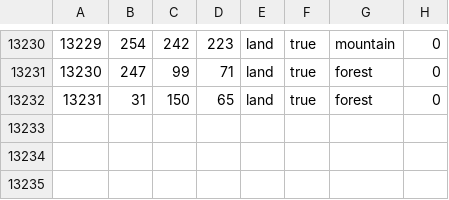
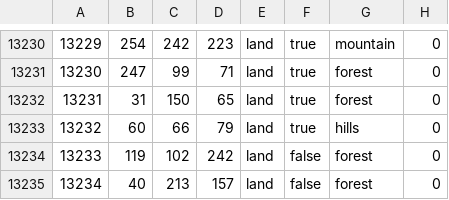
Before and after one commit to captaingen/World-in-Ashes, a CSV file: map/definition.csv, drawn as a sheet; only a part is shown, gaps mark what is left out.

```diff
--- a/map/definition.csv
+++ b/map/definition.csv
@@ -13232 +13232,4 @@
 13231;31;150;65;land;true;forest;0
+13232;60;66;79;land;true;hills;0
+13233;119;102;242;land;false;forest;0
+13234;40;213;157;land;false;forest;0
```
Also changed, not shown: 11 other files.
